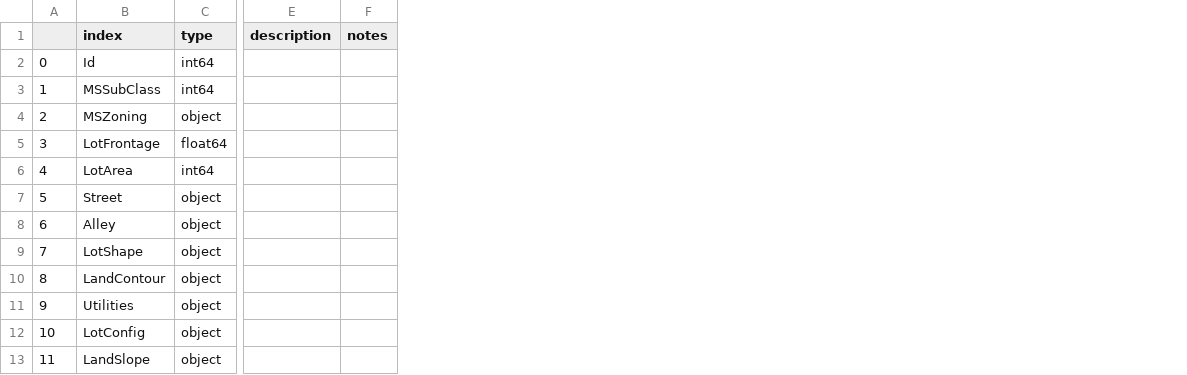
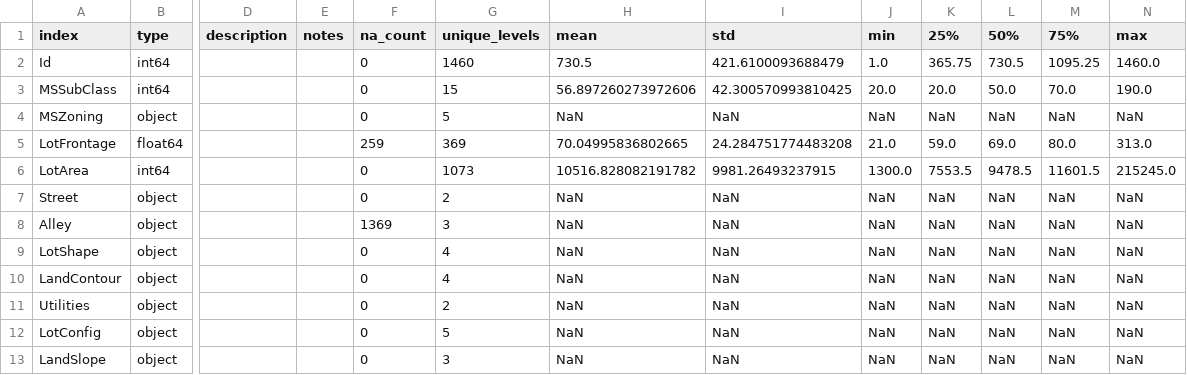
Before and after one commit to PACCAR/webster_py, a CSV file: Dictionary.csv, drawn as a sheet; only a part is shown, gaps mark what is left out; removed rows and columns are numbered as before the commit, all else as after; the diff names each change by its address in the sheet, - before the commit and + after, or states it on an @@ line.

Commit message:
All dictionary generating functions complete.

```diff
--- a/Dictionary.csv
+++ b/Dictionary.csv
-column A, rows 2-13: 0 | 1 | 2 | 3 | 4 | 5 | 6 | 7 | 8 | 9 | 10 | 11
+column F (na_count), rows 2-13: 0 | 0 | 0 | 259 | 0 | 0 | 1369 | 0 | 0 | 0 | 0 | 0
+column G (unique_levels), rows 2-13: 1460 | 15 | 5 | 369 | 1073 | 2 | 3 | 4 | 4 | 2 | 5 | 3
+column H (mean), rows 2-13: 730.5 | 56.897260273972606 | NaN | 70.04995836802665 | 10516.828082191782 | NaN | NaN | NaN | NaN | NaN | NaN | NaN
+column I (std), rows 2-13: 421.6100093688479 | 42.300570993810425 | NaN | 24.284751774483208 | 9981.26493237915 | NaN | NaN | NaN | NaN | NaN | NaN | NaN
+column J (min), rows 2-13: 1.0 | 20.0 | NaN | 21.0 | 1300.0 | NaN | NaN | NaN | NaN | NaN | NaN | NaN
+column K (25%), rows 2-13: 365.75 | 20.0 | NaN | 59.0 | 7553.5 | NaN | NaN | NaN | NaN | NaN | NaN | NaN
+column L (50%), rows 2-13: 730.5 | 50.0 | NaN | 69.0 | 9478.5 | NaN | NaN | NaN | NaN | NaN | NaN | NaN
+column M (75%), rows 2-13: 1095.25 | 70.0 | NaN | 80.0 | 11601.5 | NaN | NaN | NaN | NaN | NaN | NaN | NaN
+column N (max), rows 2-13: 1460.0 | 190.0 | NaN | 313.0 | 215245.0 | NaN | NaN | NaN | NaN | NaN | NaN | NaN
```
Also changed, not shown: 1 other file.
